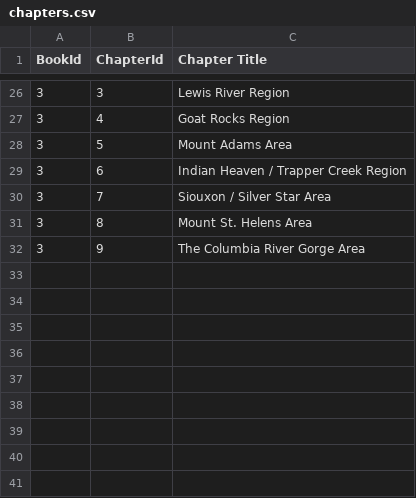
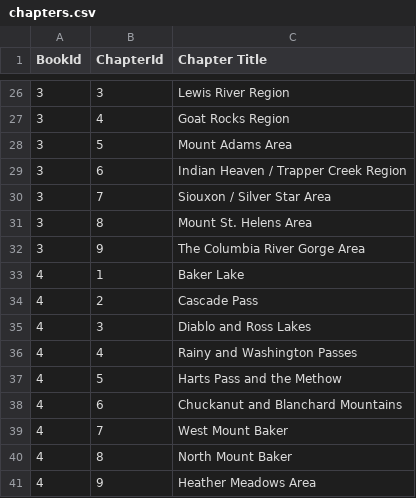
Before and after one commit to craigahobbs/day-hikes, a CSV file: chapters.csv, drawn as a sheet; only a part is shown, gaps mark what is left out; the diff names each change by its address in the sheet, - before the commit and + after, or states it on an @@ line.

```diff
--- a/chapters.csv
+++ b/chapters.csv
+row 33: 4 | 1 | Baker Lake
+row 34: 4 | 2 | Cascade Pass
+row 35: 4 | 3 | Diablo and Ross Lakes
+row 36: 4 | 4 | Rainy and Washington Passes
+row 37: 4 | 5 | Harts Pass and the Methow
+row 38: 4 | 6 | Chuckanut and Blanchard Mountains
+row 39: 4 | 7 | West Mount Baker
+row 40: 4 | 8 | North Mount Baker
+row 41: 4 | 9 | Heather Meadows Area
```
Also changed, not shown: hikes.csv, 2 other files.
